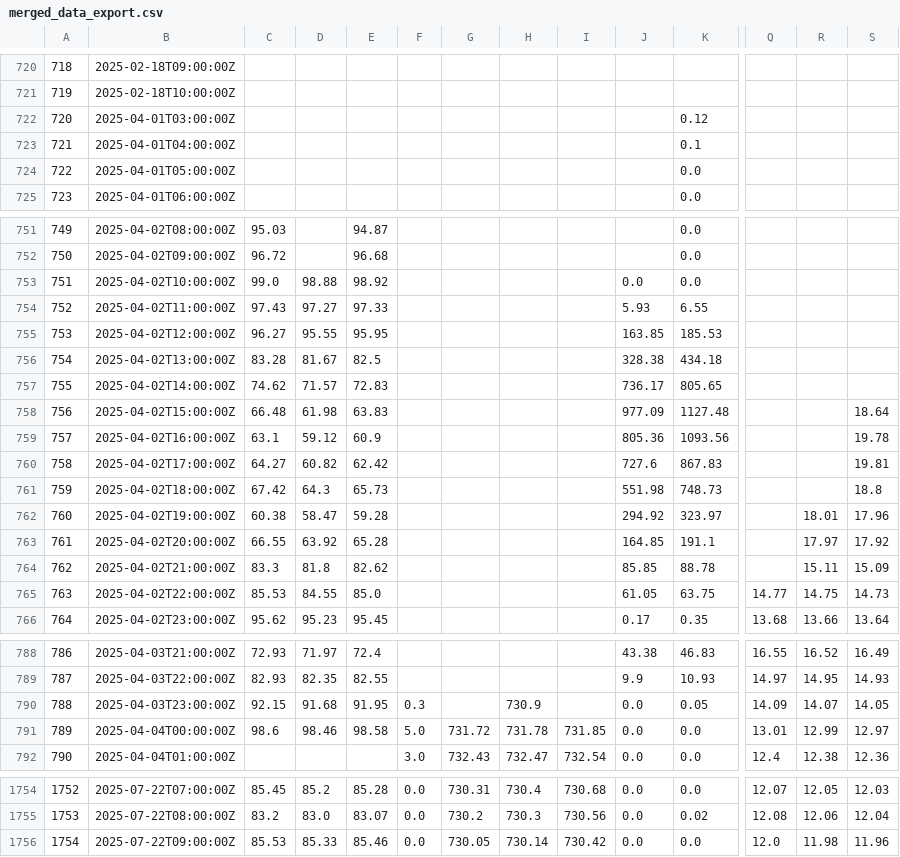
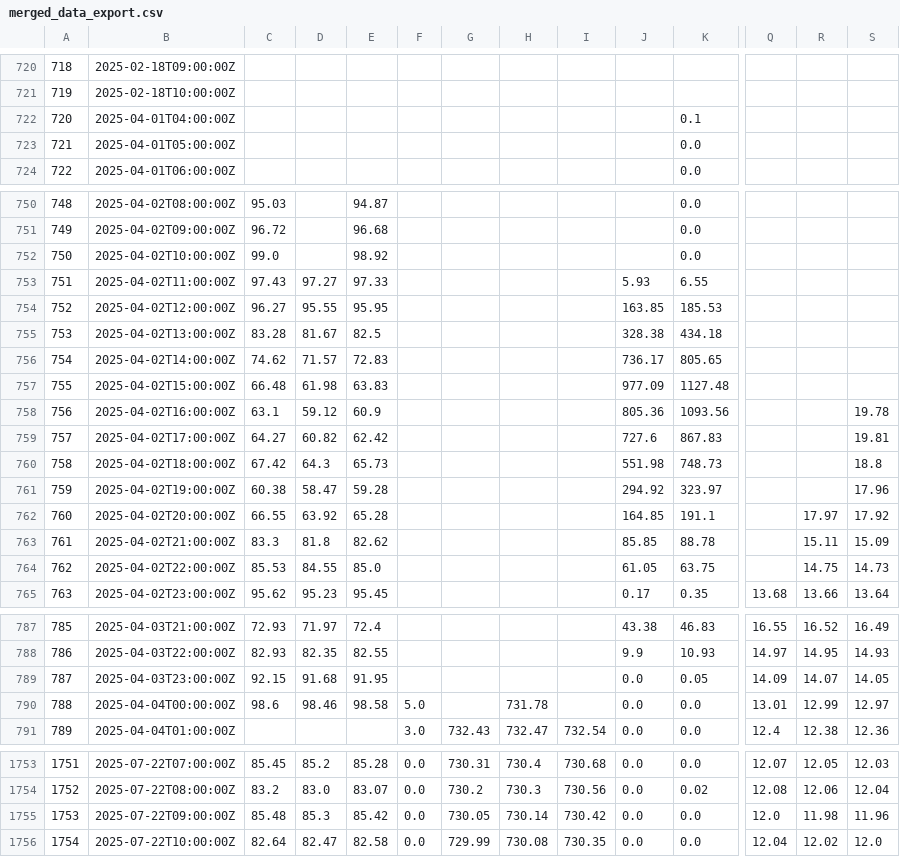
Before and after one commit to ccardenas93/weather_forecast, a CSV file: merged_data_export.csv, drawn as a sheet; only a part is shown, gaps mark what is left out; removed rows and columns are numbered as before the commit, all else as after; rows hold the shown columns only; the diff covers the shown part only; the diff names each change by its address in the sheet, - before the commit and + after, or states it on an @@ line.

```diff
--- a/merged_data_export.csv
+++ b/merged_data_export.csv
-row 722: 720 | 2025-04-01T03:00:00Z |  |  |  |  |  |  |  |  | 0.12
@@ column A renumbered between rows 722 and 1755 @@
-D752: 98.88
+D752: (empty)
-J752: 0.0
+J752: (empty)
-S757: 18.64
+S757: (empty)
-R761: 18.01
+R761: (empty)
-Q764: 14.77
+Q764: (empty)
-F789: 0.3
+F789: (empty)
-H789: 730.9
+H789: (empty)
-G790: 731.72
+G790: (empty)
-I790: 731.85
+I790: (empty)
-C1755: 85.53
+C1755: 85.48
-D1755: 85.33
+D1755: 85.3
-E1755: 85.46
+E1755: 85.42
+row 1756: 1754 | 2025-07-22T10:00:00Z | 82.64 | 82.47 | 82.58 | 0.0 | 729.99 | 730.08 | 730.35 | 0.0 | 0.0 | 12.04 | 12.02 | 12.0
```
Also changed, not shown: 4 edited cells elsewhere in this file, 1 other file.
